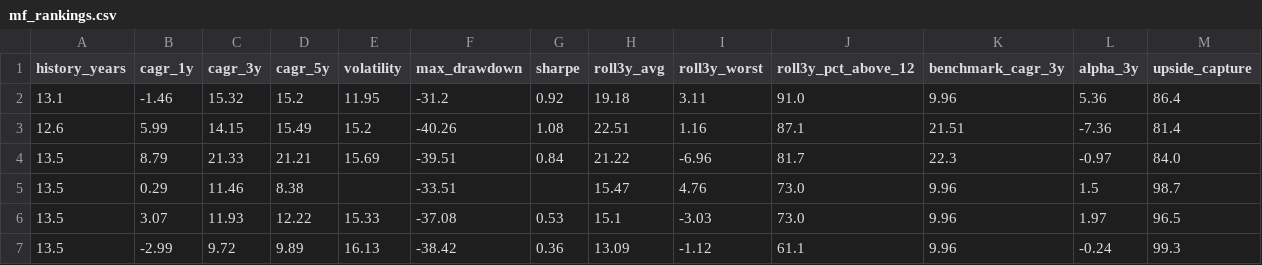
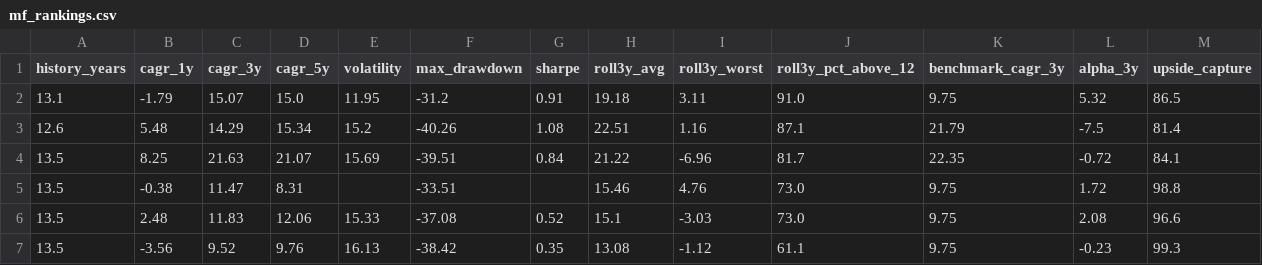
Before and after one commit to gopalbharti17/india-market-analysis, a CSV file: mf_rankings.csv, drawn as a sheet; only a part is shown; the diff names each change by its address in the sheet, - before the commit and + after, or states it on an @@ line.

```diff
--- a/mf_rankings.csv
+++ b/mf_rankings.csv
-B2 (cagr_1y): -1.46
+B2 (cagr_1y): -1.79
-C2 (cagr_3y): 15.32
+C2 (cagr_3y): 15.07
-D2 (cagr_5y): 15.2
+D2 (cagr_5y): 15.0
-G2 (sharpe): 0.92
+G2 (sharpe): 0.91
-K2 (benchmark_cagr_3y): 9.96
+K2 (benchmark_cagr_3y): 9.75
-L2 (alpha_3y): 5.36
+L2 (alpha_3y): 5.32
-M2 (upside_capture): 86.4
+M2 (upside_capture): 86.5
-B3 (cagr_1y): 5.99
+B3 (cagr_1y): 5.48
-C3 (cagr_3y): 14.15
+C3 (cagr_3y): 14.29
-D3 (cagr_5y): 15.49
+D3 (cagr_5y): 15.34
-K3 (benchmark_cagr_3y): 21.51
+K3 (benchmark_cagr_3y): 21.79
-L3 (alpha_3y): -7.36
+L3 (alpha_3y): -7.5
-B4 (cagr_1y): 8.79
+B4 (cagr_1y): 8.25
-C4 (cagr_3y): 21.33
+C4 (cagr_3y): 21.63
-D4 (cagr_5y): 21.21
+D4 (cagr_5y): 21.07
-K4 (benchmark_cagr_3y): 22.3
+K4 (benchmark_cagr_3y): 22.35
-L4 (alpha_3y): -0.97
+L4 (alpha_3y): -0.72
-M4 (upside_capture): 84.0
+M4 (upside_capture): 84.1
-B5 (cagr_1y): 0.29
+B5 (cagr_1y): -0.38
-C5 (cagr_3y): 11.46
+C5 (cagr_3y): 11.47
-D5 (cagr_5y): 8.38
+D5 (cagr_5y): 8.31
-H5 (roll3y_avg): 15.47
+H5 (roll3y_avg): 15.46
-K5:K7 (benchmark_cagr_3y): 9.96
+K5:K7 (benchmark_cagr_3y): 9.75
-L5 (alpha_3y): 1.5
+L5 (alpha_3y): 1.72
-M5 (upside_capture): 98.7
+M5 (upside_capture): 98.8
-B6 (cagr_1y): 3.07
+B6 (cagr_1y): 2.48
-C6 (cagr_3y): 11.93
+C6 (cagr_3y): 11.83
-D6 (cagr_5y): 12.22
+D6 (cagr_5y): 12.06
-G6 (sharpe): 0.53
+G6 (sharpe): 0.52
-L6 (alpha_3y): 1.97
+L6 (alpha_3y): 2.08
-M6 (upside_capture): 96.5
+M6 (upside_capture): 96.6
-B7 (cagr_1y): -2.99
+B7 (cagr_1y): -3.56
-C7 (cagr_3y): 9.72
+C7 (cagr_3y): 9.52
-D7 (cagr_5y): 9.89
+D7 (cagr_5y): 9.76
-G7 (sharpe): 0.36
+G7 (sharpe): 0.35
-H7 (roll3y_avg): 13.09
+H7 (roll3y_avg): 13.08
-L7 (alpha_3y): -0.24
+L7 (alpha_3y): -0.23
```
Also changed, not shown: stock_rankings.csv, 3 other files.
